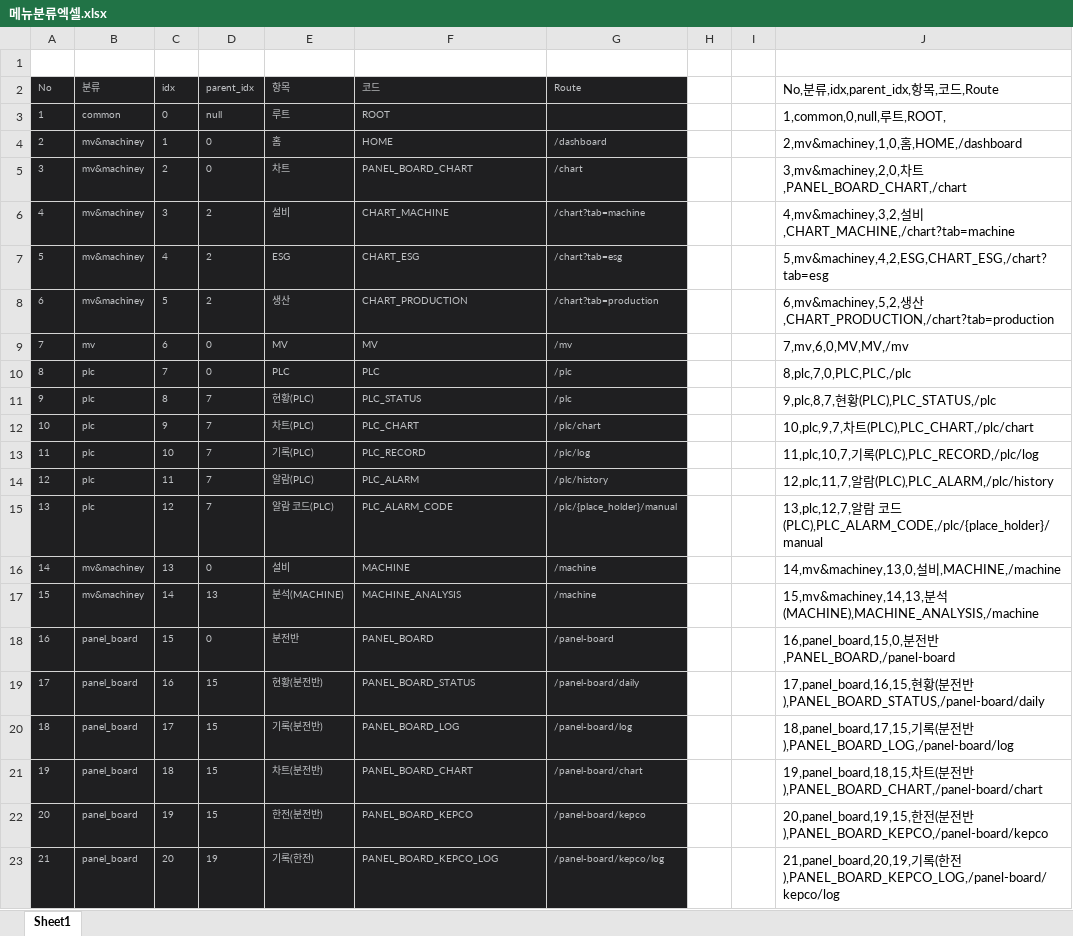
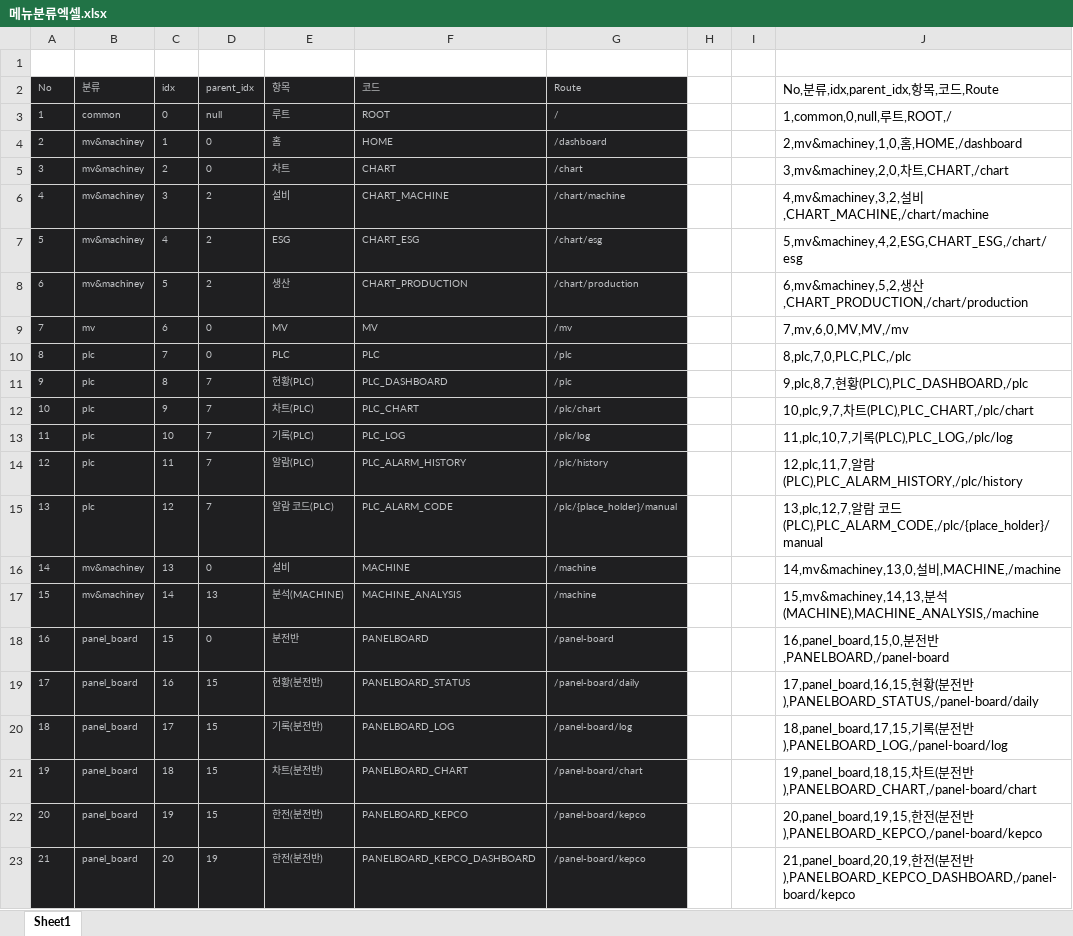
Before and after one commit to Kyeongrok/menu-utility, an Excel workbook: 메뉴분류엑셀.xlsx, sheet Sheet1, drawn as a sheet; only a part is shown; values as stored, in another font and other column widths than the file's, no borders; the diff covers the shown part only; the diff names each change by its address in the sheet, - before the commit and + after, or states it on an @@ line.

```diff
--- a/메뉴분류엑셀.xlsx (sheet Sheet1)
+++ b/메뉴분류엑셀.xlsx (sheet Sheet1)
-G3 (Route): (empty)
+G3 (Route): /
-J3 (No,분류,idx,parent_idx,항목,코드,Route): 1,common,0,null,루트,ROOT,
+J3 (No,분류,idx,parent_idx,항목,코드,Route): 1,common,0,null,루트,ROOT,/
-F5 (코드): PANEL_BOARD_CHART
+F5 (코드): CHART
-J5 (No,분류,idx,parent_idx,항목,코드,Route): 3,mv&machiney,2,0,차트,PANEL_BOARD_CHART,/chart
+J5 (No,분류,idx,parent_idx,항목,코드,Route): 3,mv&machiney,2,0,차트,CHART,/chart
-G6 (Route): /chart?tab=machine
+G6 (Route): /chart/machine
-J6 (No,분류,idx,parent_idx,항목,코드,Route): …설비,CHART_MACHINE,/chart?tab=machine
+J6 (No,분류,idx,parent_idx,항목,코드,Route): …설비,CHART_MACHINE,/chart/machine
-G7 (Route): /chart?tab=esg
+G7 (Route): /chart/esg
-J7 (No,분류,idx,parent_idx,항목,코드,Route): 5,mv&machiney,4,2,ESG,CHART_ESG,/chart?tab=esg
+J7 (No,분류,idx,parent_idx,항목,코드,Route): 5,mv&machiney,4,2,ESG,CHART_ESG,/chart/esg
-G8 (Route): /chart?tab=production
+G8 (Route): /chart/production
-J8 (No,분류,idx,parent_idx,항목,코드,Route): …생산,CHART_PRODUCTION,/chart?tab=production
+J8 (No,분류,idx,parent_idx,항목,코드,Route): …생산,CHART_PRODUCTION,/chart/production
-F11 (코드): PLC_STATUS
+F11 (코드): PLC_DASHBOARD
-J11 (No,분류,idx,parent_idx,항목,코드,Route): 9,plc,8,7,현황(PLC),PLC_STATUS,/plc
+J11 (No,분류,idx,parent_idx,항목,코드,Route): 9,plc,8,7,현황(PLC),PLC_DASHBOARD,/plc
-F13 (코드): PLC_RECORD
+F13 (코드): PLC_LOG
-J13 (No,분류,idx,parent_idx,항목,코드,Route): 11,plc,10,7,기록(PLC),PLC_RECORD,/plc/log
+J13 (No,분류,idx,parent_idx,항목,코드,Route): 11,plc,10,7,기록(PLC),PLC_LOG,/plc/log
-F14 (코드): PLC_ALARM
+F14 (코드): PLC_ALARM_HISTORY
-J14 (No,분류,idx,parent_idx,항목,코드,Route): …알람(PLC),PLC_ALARM,/plc/history
+J14 (No,분류,idx,parent_idx,항목,코드,Route): …알람(PLC),PLC_ALARM_HISTORY,/plc/history
-F18 (코드): PANEL_BOARD
+F18 (코드): PANELBOARD
-J18 (No,분류,idx,parent_idx,항목,코드,Route): …전반,PANEL_BOARD,/panel-board
+J18 (No,분류,idx,parent_idx,항목,코드,Route): …전반,PANELBOARD,/panel-board
-F19 (코드): PANEL_BOARD_STATUS
+F19 (코드): PANELBOARD_STATUS
-J19 (No,분류,idx,parent_idx,항목,코드,Route): …전반),PANEL_BOARD_STATUS,/panel-board/daily
+J19 (No,분류,idx,parent_idx,항목,코드,Route): …전반),PANELBOARD_STATUS,/panel-board/daily
-F20 (코드): PANEL_BOARD_LOG
+F20 (코드): PANELBOARD_LOG
-J20 (No,분류,idx,parent_idx,항목,코드,Route): …전반),PANEL_BOARD_LOG,/panel-board/log
+J20 (No,분류,idx,parent_idx,항목,코드,Route): …전반),PANELBOARD_LOG,/panel-board/log
-F21 (코드): PANEL_BOARD_CHART
+F21 (코드): PANELBOARD_CHART
-J21 (No,분류,idx,parent_idx,항목,코드,Route): …전반),PANEL_BOARD_CHART,/panel-board/chart
+J21 (No,분류,idx,parent_idx,항목,코드,Route): …전반),PANELBOARD_CHART,/panel-board/chart
-F22 (코드): PANEL_BOARD_KEPCO
+F22 (코드): PANELBOARD_KEPCO
-J22 (No,분류,idx,parent_idx,항목,코드,Route): …전반),PANEL_BOARD_KEPCO,/panel-board/kepco
+J22 (No,분류,idx,parent_idx,항목,코드,Route): …전반),PANELBOARD_KEPCO,/panel-board/kepco
-E23 (항목): 기록(한전)
+E23 (항목): 한전(분전반)
-F23 (코드): PANEL_BOARD_KEPCO_LOG
+F23 (코드): PANELBOARD_KEPCO_DASHBOARD
-G23 (Route): /panel-board/kepco/log
+G23 (Route): /panel-board/kepco
-J23 (No,분류,idx,parent_idx,항목,코드,Route): 21,panel_board,20,19,기록(한전),PANEL_BOARD_KEPCO_LOG,/panel-board/kepco/log
+J23 (No,분류,idx,parent_idx,항목,코드,Route): 21,panel_board,20,19,한전(분전반),PANELBOARD_KEPCO_DASHBOARD,/panel-board/kepco
```
Also changed, not shown: 5 added rows and 92 edited cells elsewhere in this sheet, 3 other files.
